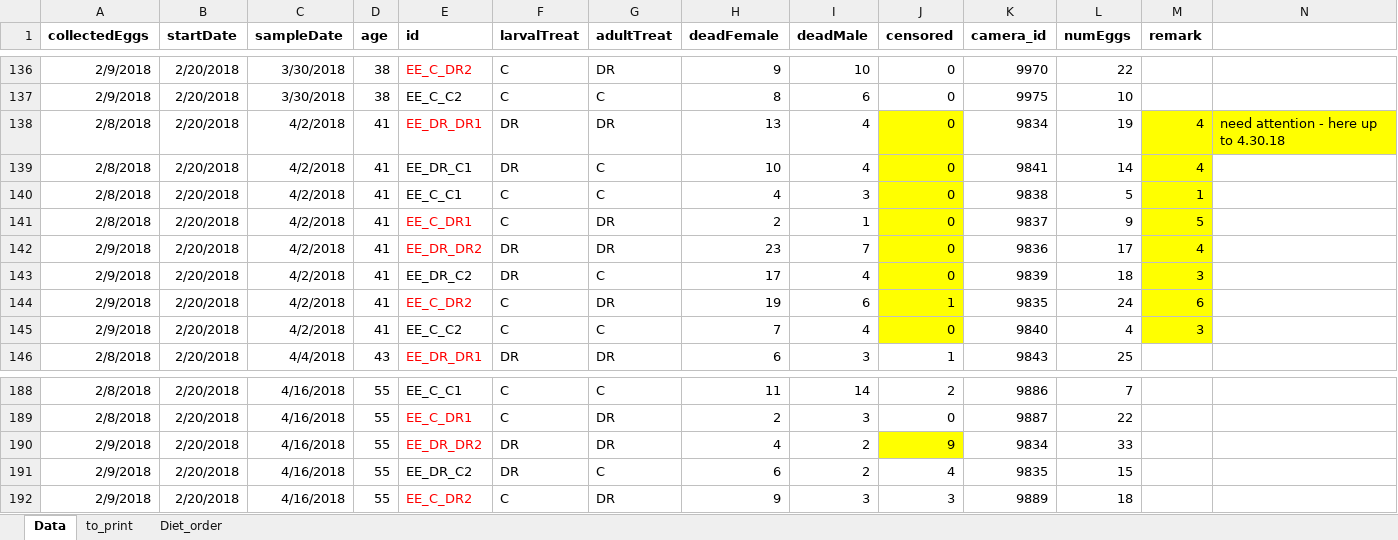
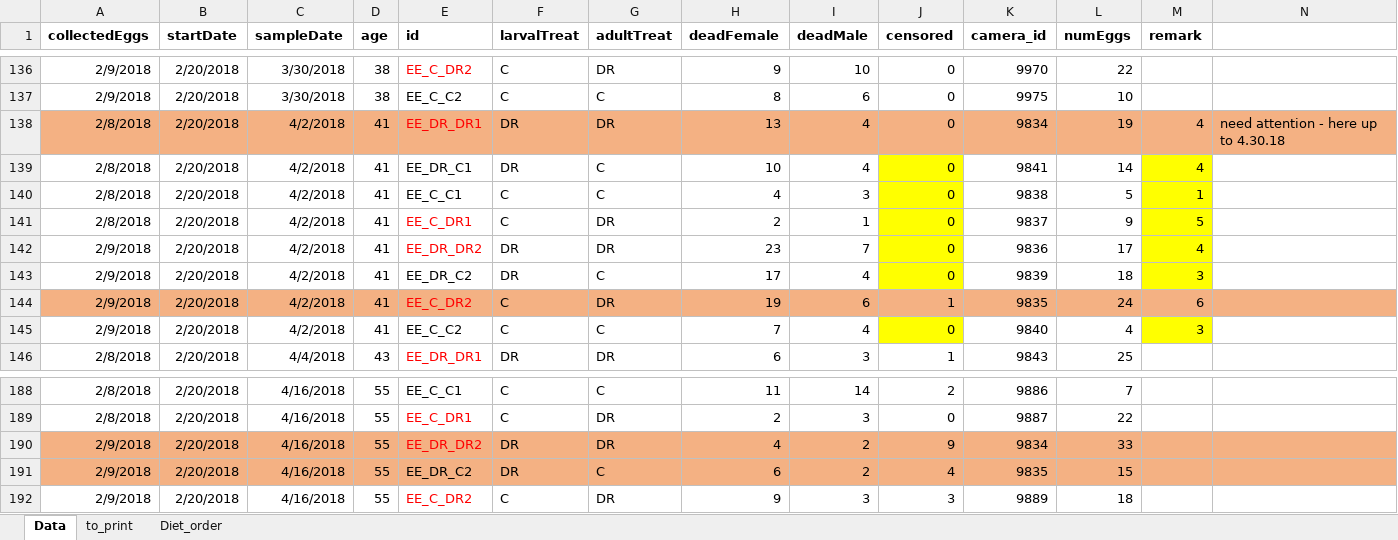
Before and after one commit to nochet/early_experience, an Excel workbook: original/Early_Experience_Original.xlsx, sheet Data, drawn as a sheet; only a part is shown, gaps mark what is left out; values as stored, in another font and other column widths than the file's, no borders; the diff names each change by its address in the sheet, - before the commit and + after, or states it on an @@ line.

```diff
--- a/original/Early_Experience_Original.xlsx (sheet Data)
+++ b/original/Early_Experience_Original.xlsx (sheet Data)
-A138:I138 fill: none
+A138:I138 fill: #F4B183
-J138 fill: #FFFF00
+J138 fill: #F4B183
-K138:L138 fill: none
+K138:L138 fill: #F4B183
-M138:N138 fill: #FFFF00
+M138:N138 fill: #F4B183
-A144:I144 fill: none
+A144:I144 fill: #F4B183
-J144 fill: #FFFF00
+J144 fill: #F4B183
-K144:L144 fill: none
+K144:L144 fill: #F4B183
-M144 fill: #FFFF00
+M144 fill: #F4B183
-N144 fill: none
+N144 fill: #F4B183
-A190:I190 fill: none
+A190:I190 fill: #F4B183
-J190 fill: #FFFF00
+J190 fill: #F4B183
-K190:N190 fill: none
+K190:N190 fill: #F4B183
-A191:N191 fill: none
+A191:N191 fill: #F4B183
```
Also changed, not shown: 4 other files.
